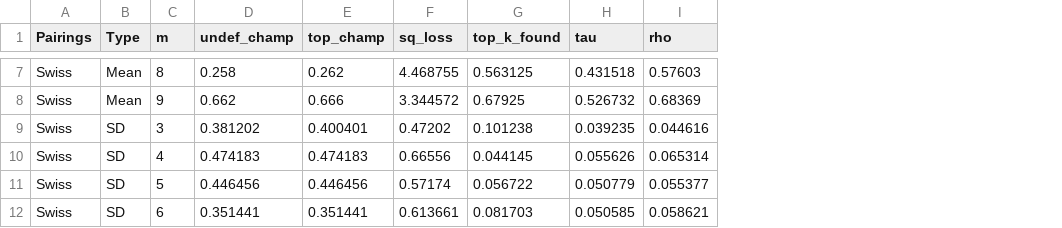
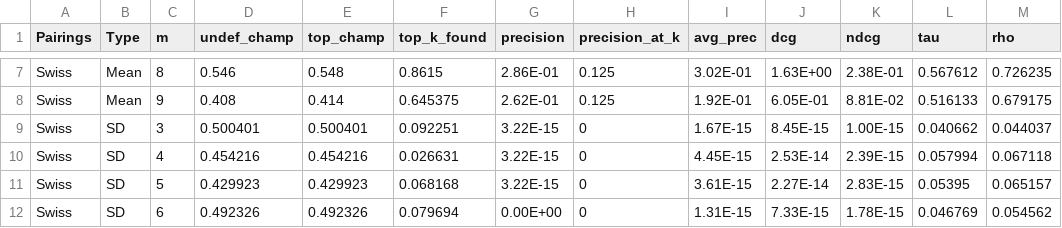
Before and after one commit to stillmatic/tournaments, a CSV file: data/results4.csv, drawn as a sheet; only a part is shown, gaps mark what is left out; removed rows and columns are numbered as before the commit, all else as after; the diff covers the shown part only; the diff names each change by its address in the sheet, - before the commit and + after, or states it on an @@ line.

```diff
--- a/data/results4.csv
+++ b/data/results4.csv
-column F (sq_loss), rows 7-12: 4.468755 | 3.344572 | 0.47202 | 0.66556 | 0.57174 | 0.613661
+column G (precision), rows 7-12: 2.86E-01 | 2.62E-01 | 3.22E-15 | 3.22E-15 | 3.22E-15 | 0.00E+00
+column H (precision_at_k), rows 7-12: 0.125 | 0.125 | 0 | 0 | 0 | 0
+column I (avg_prec), rows 7-12: 3.02E-01 | 1.92E-01 | 1.67E-15 | 4.45E-15 | 3.61E-15 | 1.31E-15
+column J (dcg), rows 7-12: 1.63E+00 | 6.05E-01 | 8.45E-15 | 2.53E-14 | 2.27E-14 | 7.33E-15
+column K (ndcg), rows 7-12: 2.38E-01 | 8.81E-02 | 1.00E-15 | 2.39E-15 | 2.83E-15 | 1.78E-15
-D7 (undef_champ): 0.258
+D7 (undef_champ): 0.546
-E7 (top_champ): 0.262
+E7 (top_champ): 0.548
-F7 (top_k_found): 0.563125
+F7 (top_k_found): 0.8615
-L7 (tau): 0.431518
+L7 (tau): 0.567612
-M7 (rho): 0.57603
+M7 (rho): 0.726235
-D8 (undef_champ): 0.662
+D8 (undef_champ): 0.408
-E8 (top_champ): 0.666
+E8 (top_champ): 0.414
-F8 (top_k_found): 0.67925
+F8 (top_k_found): 0.645375
-L8 (tau): 0.526732
+L8 (tau): 0.516133
-M8 (rho): 0.68369
+M8 (rho): 0.679175
-D9 (undef_champ): 0.381202
+D9 (undef_champ): 0.500401
-E9 (top_champ): 0.400401
+E9 (top_champ): 0.500401
-F9 (top_k_found): 0.101238
+F9 (top_k_found): 0.092251
-L9 (tau): 0.039235
+L9 (tau): 0.040662
-M9 (rho): 0.044616
+M9 (rho): 0.044037
-D10 (undef_champ): 0.474183
+D10 (undef_champ): 0.454216
-E10 (top_champ): 0.474183
+E10 (top_champ): 0.454216
-F10 (top_k_found): 0.044145
+F10 (top_k_found): 0.026631
-L10 (tau): 0.055626
+L10 (tau): 0.057994
-M10 (rho): 0.065314
+M10 (rho): 0.067118
-D11 (undef_champ): 0.446456
+D11 (undef_champ): 0.429923
-E11 (top_champ): 0.446456
+E11 (top_champ): 0.429923
-F11 (top_k_found): 0.056722
+F11 (top_k_found): 0.068168
-L11 (tau): 0.050779
+L11 (tau): 0.05395
-M11 (rho): 0.055377
+M11 (rho): 0.065157
-D12 (undef_champ): 0.351441
+D12 (undef_champ): 0.492326
-E12 (top_champ): 0.351441
+E12 (top_champ): 0.492326
-F12 (top_k_found): 0.081703
+F12 (top_k_found): 0.079694
-L12 (tau): 0.050585
+L12 (tau): 0.046769
-M12 (rho): 0.058621
+M12 (rho): 0.054562
```
Also changed, not shown: 110 edited cells elsewhere in this file, data/results.csv, data/results2.csv, 8 other files.
